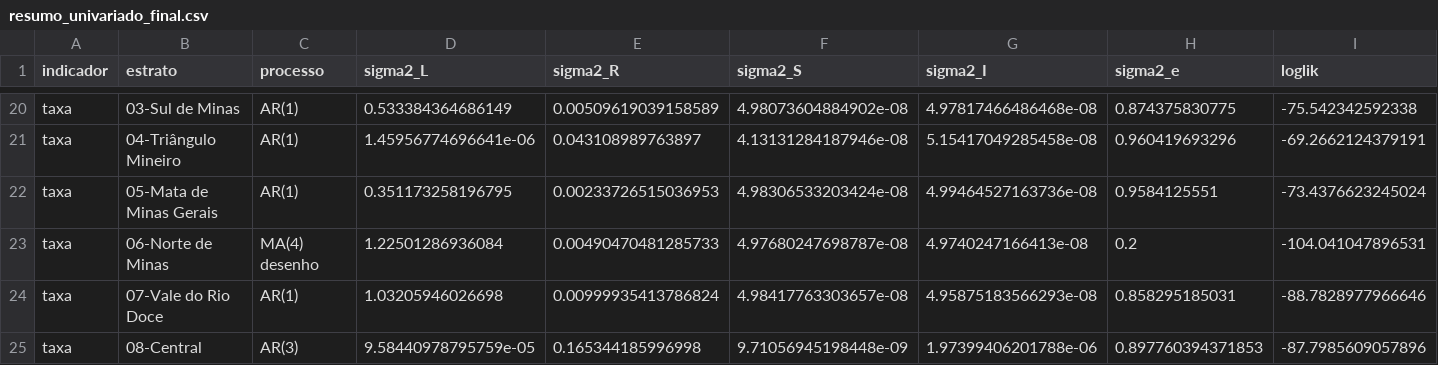
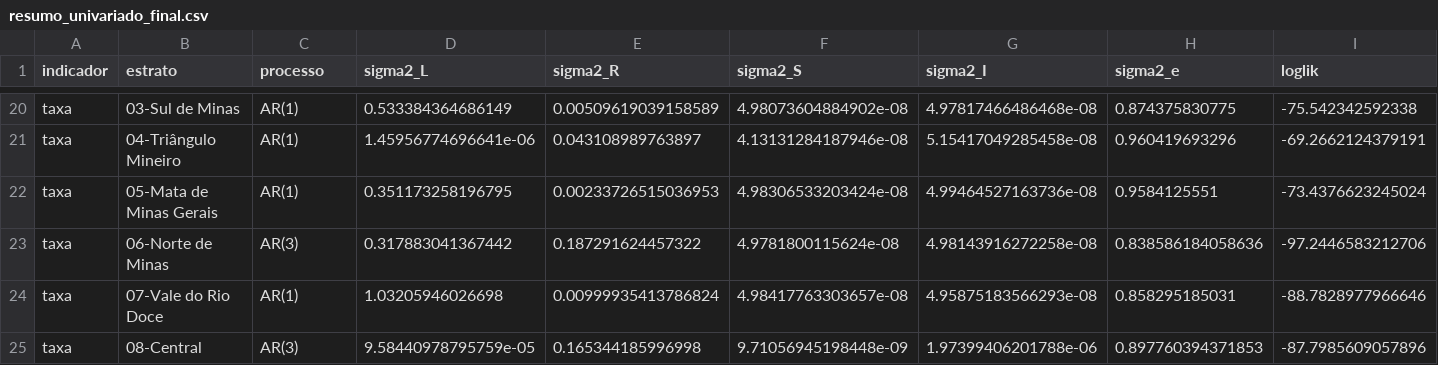
Before and after one commit to FundacaoJoaoPinheiro/series_trabalho, a CSV file: outputs/univariado_final/resumo_univariado_final.csv, drawn as a sheet; only a part is shown, gaps mark what is left out; removed rows and columns are numbered as before the commit, all else as after; rows hold the shown columns only; the diff names each change by its address in the sheet, - before the commit and + after, or states it on an @@ line.

```diff
--- a/outputs/univariado_final/resumo_univariado_final.csv
+++ b/outputs/univariado_final/resumo_univariado_final.csv
-row 23: taxa | 06-Norte de Minas | MA(4) desenho | 1.22501286936084 | 0.00490470481285733 | 4.97680247698787e-08 | 4.9740247166413e-08 | 0.2 | -104.041047896531
+row 23: taxa | 06-Norte de Minas | AR(3) | 0.317883041367442 | 0.187291624457322 | 4.9781800115624e-08 | 4.98143916272258e-08 | 0.838586184058636 | -97.2446583212706
```
Also changed, not shown: outputs/identificacao/especificacao_final.csv, 3 other files.
